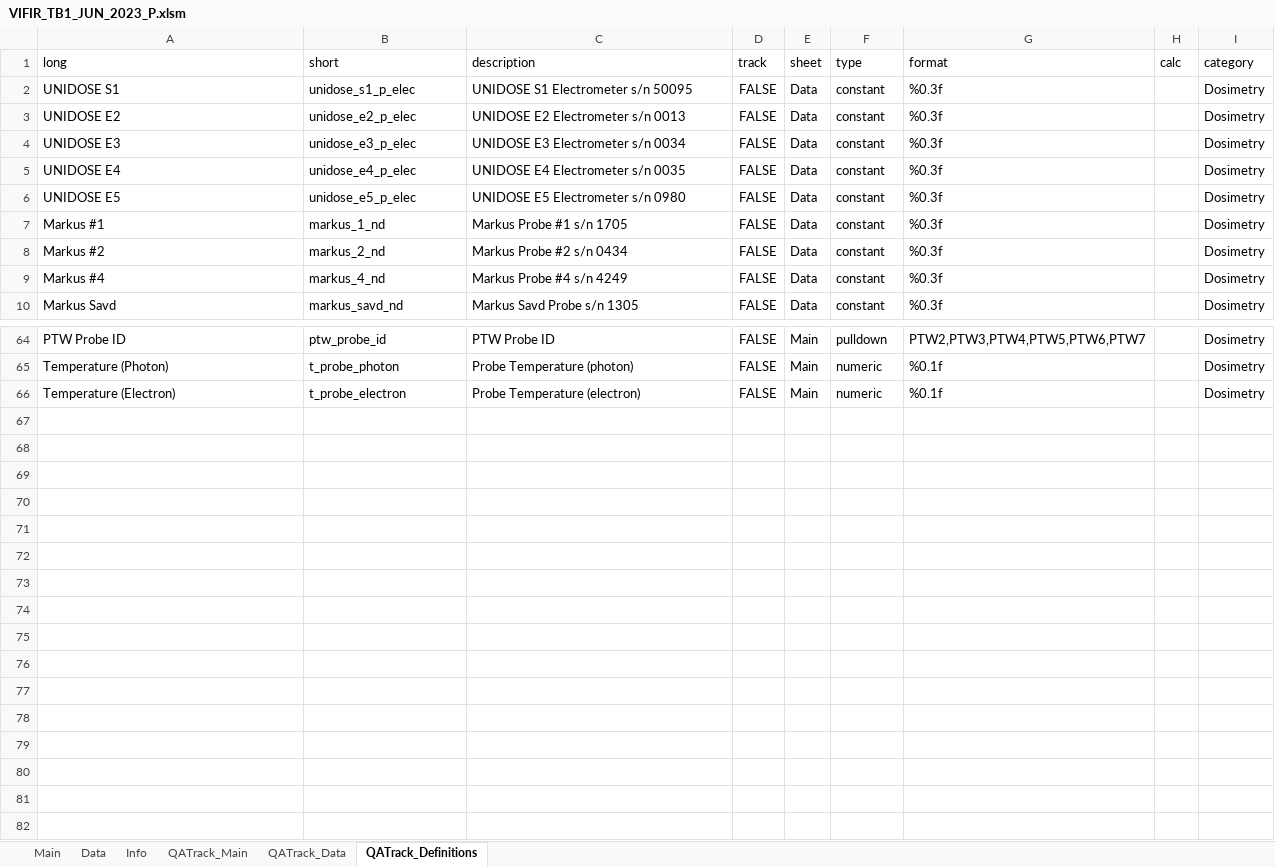
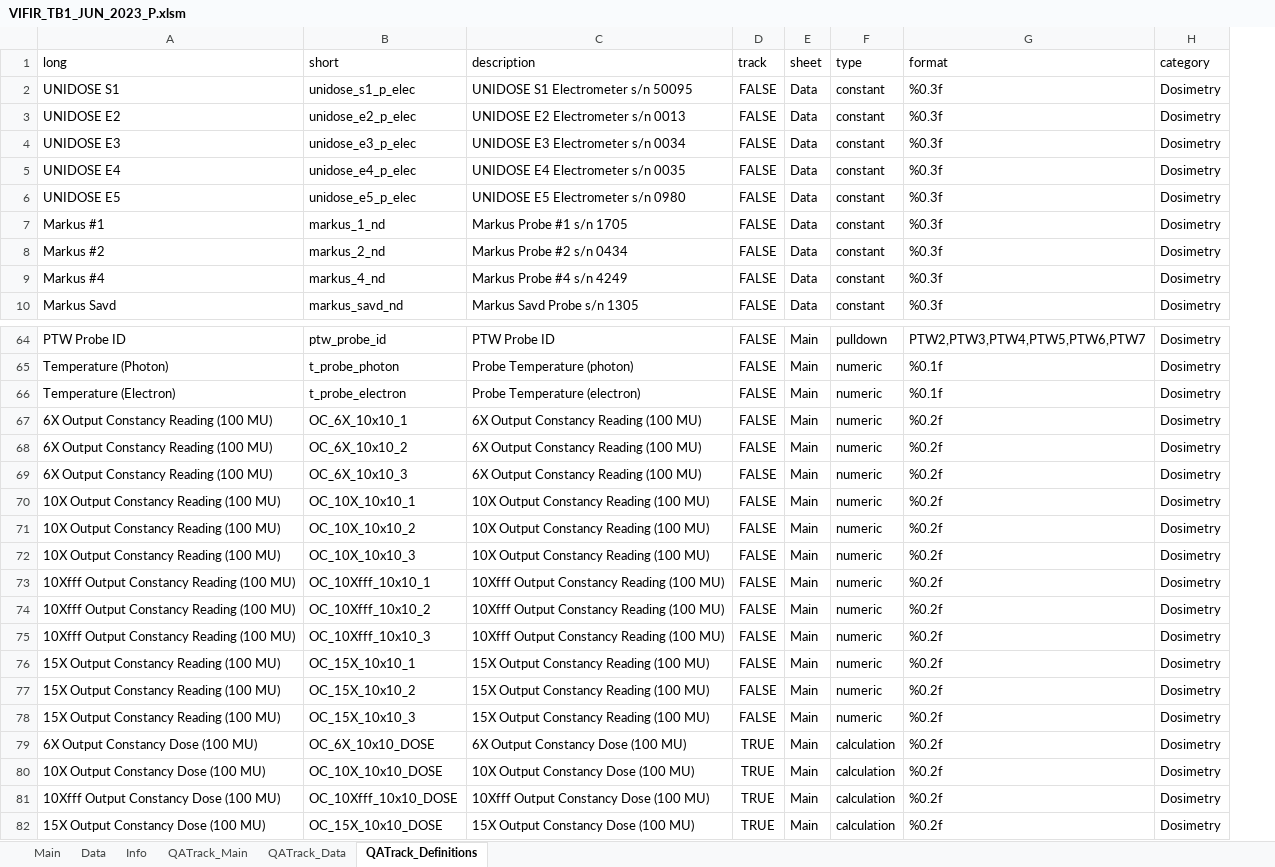
Before and after one commit to 0xKyleCode/pymedphys, an Excel workbook: src/QAtrack/data/VIFIR_TB1_JUN_2023_P.xlsm, sheet QATrack_Definitions, drawn as a sheet; only a part is shown, gaps mark what is left out; values as stored, in another font and other column widths than the file's, no borders; removed rows and columns are numbered as before the commit, all else as after; the diff names each change by its address in the sheet, - before the commit and + after, or states it on an @@ line.

```diff
--- a/src/QAtrack/data/VIFIR_TB1_JUN_2023_P.xlsm (sheet QATrack_Definitions)
+++ b/src/QAtrack/data/VIFIR_TB1_JUN_2023_P.xlsm (sheet QATrack_Definitions)
-column H (calc), empty
+row 67: 6X Output Constancy Reading (100 MU) | OC_6X_10x10_1 | 6X Output Constancy Reading (100 MU) | FALSE | Main | numeric | %0.2f | Dosimetry
+row 68: 6X Output Constancy Reading (100 MU) | OC_6X_10x10_2 | 6X Output Constancy Reading (100 MU) | FALSE | Main | numeric | %0.2f | Dosimetry
+row 69: 6X Output Constancy Reading (100 MU) | OC_6X_10x10_3 | 6X Output Constancy Reading (100 MU) | FALSE | Main | numeric | %0.2f | Dosimetry
+row 70: 10X Output Constancy Reading (100 MU) | OC_10X_10x10_1 | 10X Output Constancy Reading (100 MU) | FALSE | Main | numeric | %0.2f | Dosimetry
+row 71: 10X Output Constancy Reading (100 MU) | OC_10X_10x10_2 | 10X Output Constancy Reading (100 MU) | FALSE | Main | numeric | %0.2f | Dosimetry
+row 72: 10X Output Constancy Reading (100 MU) | OC_10X_10x10_3 | 10X Output Constancy Reading (100 MU) | FALSE | Main | numeric | %0.2f | Dosimetry
+row 73: 10Xfff Output Constancy Reading (100 MU) | OC_10Xfff_10x10_1 | 10Xfff Output Constancy Reading (100 MU) | FALSE | Main | numeric | %0.2f | Dosimetry
+row 74: 10Xfff Output Constancy Reading (100 MU) | OC_10Xfff_10x10_2 | 10Xfff Output Constancy Reading (100 MU) | FALSE | Main | numeric | %0.2f | Dosimetry
+row 75: 10Xfff Output Constancy Reading (100 MU) | OC_10Xfff_10x10_3 | 10Xfff Output Constancy Reading (100 MU) | FALSE | Main | numeric | %0.2f | Dosimetry
+row 76: 15X Output Constancy Reading (100 MU) | OC_15X_10x10_1 | 15X Output Constancy Reading (100 MU) | FALSE | Main | numeric | %0.2f | Dosimetry
+row 77: 15X Output Constancy Reading (100 MU) | OC_15X_10x10_2 | 15X Output Constancy Reading (100 MU) | FALSE | Main | numeric | %0.2f | Dosimetry
+row 78: 15X Output Constancy Reading (100 MU) | OC_15X_10x10_3 | 15X Output Constancy Reading (100 MU) | FALSE | Main | numeric | %0.2f | Dosimetry
+row 79: 6X Output Constancy Dose (100 MU) | OC_6X_10x10_DOSE | 6X Output Constancy Dose (100 MU) | TRUE | Main | calculation | %0.2f | Dosimetry
+row 80: 10X Output Constancy Dose (100 MU) | OC_10X_10x10_DOSE | 10X Output Constancy Dose (100 MU) | TRUE | Main | calculation | %0.2f | Dosimetry
+row 81: 10Xfff Output Constancy Dose (100 MU) | OC_10Xfff_10x10_DOSE | 10Xfff Output Constancy Dose (100 MU) | TRUE | Main | calculation | %0.2f | Dosimetry
+row 82: 15X Output Constancy Dose (100 MU) | OC_15X_10x10_DOSE | 15X Output Constancy Dose (100 MU) | TRUE | Main | calculation | %0.2f | Dosimetry
```
Also changed, not shown: sheet QATrack_Main, sheet Main, formulas that keep their value, charts or pictures, 24 other files.
